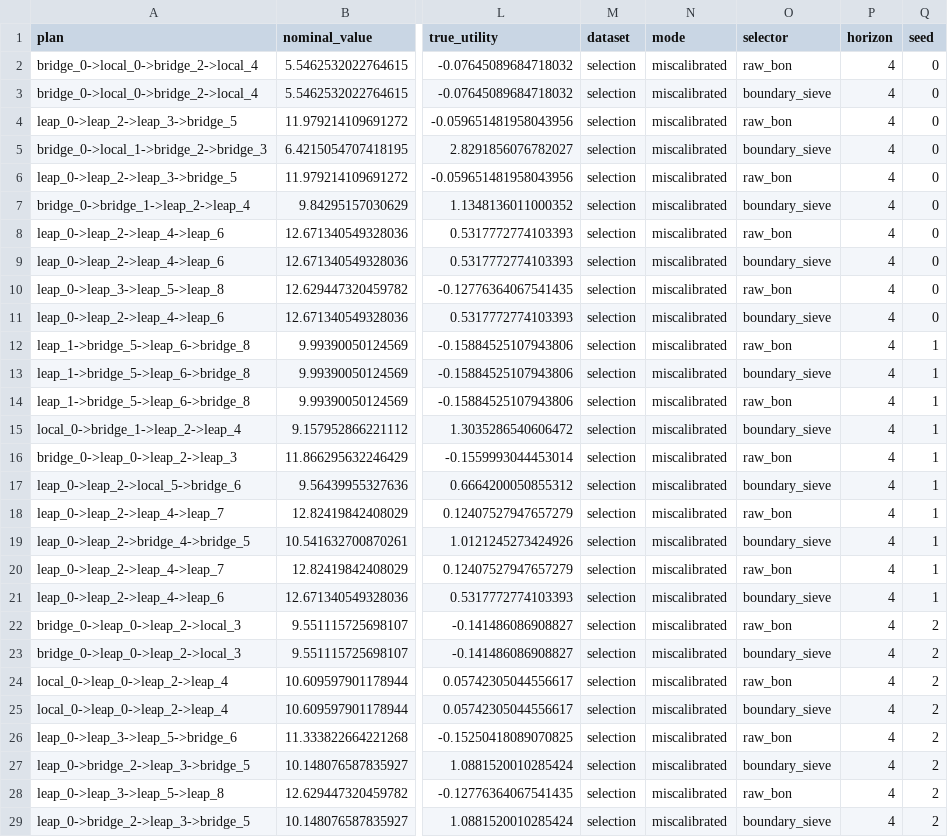
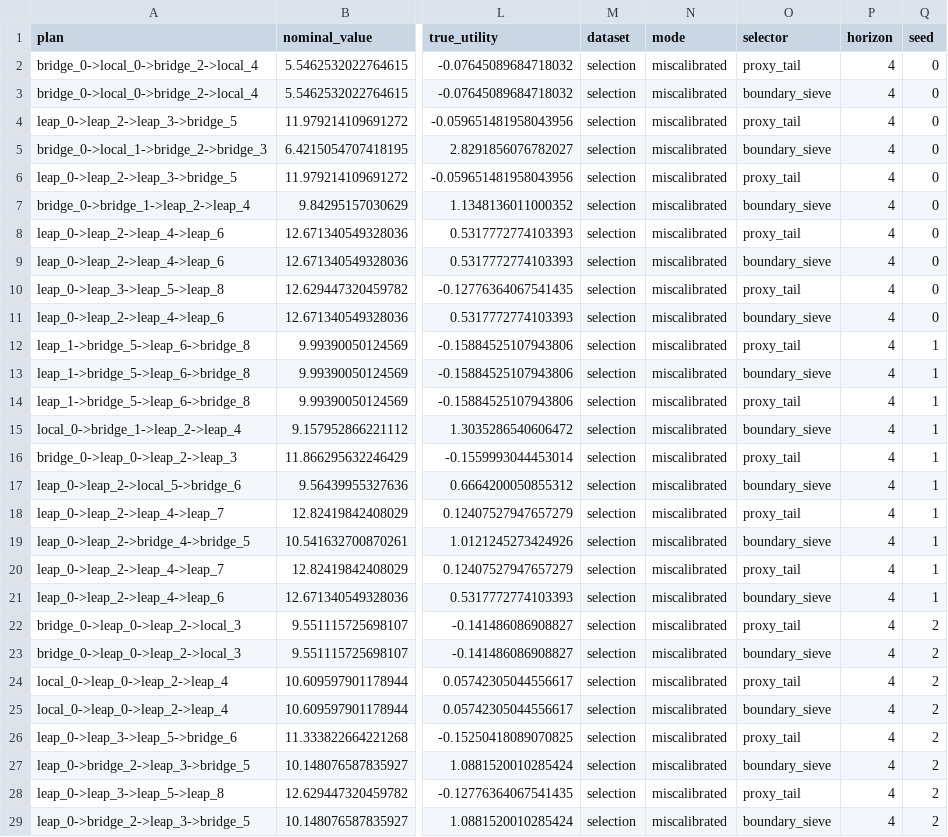
Before and after one commit to Jason-Wang313/best-of-n-hierarchical-skill-options, a CSV file: results/smoke_selection.csv, drawn as a sheet; only a part is shown, gaps mark what is left out; the diff covers the shown part only; the diff names each change by its address in the sheet, - before the commit and + after, or states it on an @@ line.

```diff
--- a/results/smoke_selection.csv
+++ b/results/smoke_selection.csv
-O2 (selector): raw_bon
+O2 (selector): proxy_tail
-O4 (selector): raw_bon
+O4 (selector): proxy_tail
-O6 (selector): raw_bon
+O6 (selector): proxy_tail
-O8 (selector): raw_bon
+O8 (selector): proxy_tail
-O10 (selector): raw_bon
+O10 (selector): proxy_tail
-O12 (selector): raw_bon
+O12 (selector): proxy_tail
-O14 (selector): raw_bon
+O14 (selector): proxy_tail
-O16 (selector): raw_bon
+O16 (selector): proxy_tail
-O18 (selector): raw_bon
+O18 (selector): proxy_tail
-O20 (selector): raw_bon
+O20 (selector): proxy_tail
-O22 (selector): raw_bon
+O22 (selector): proxy_tail
-O24 (selector): raw_bon
+O24 (selector): proxy_tail
-O26 (selector): raw_bon
+O26 (selector): proxy_tail
-O28 (selector): raw_bon
+O28 (selector): proxy_tail
```
Also changed, not shown: 16 edited cells elsewhere in this file, results/all_selection.csv, results/tables/selection_summary.csv, 44 other files.
